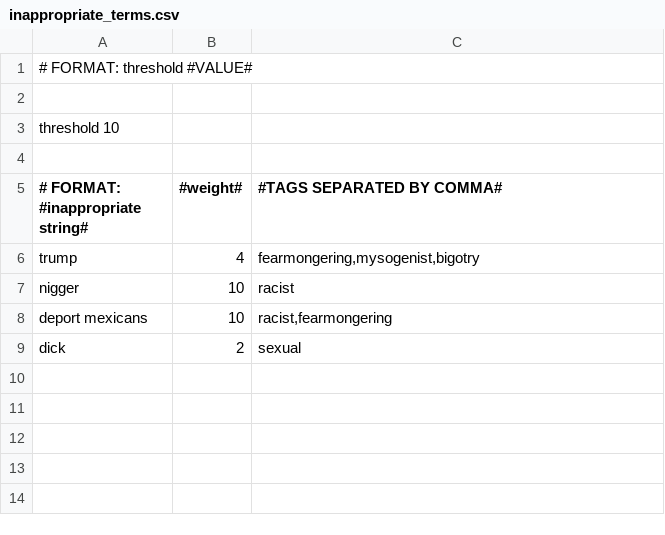
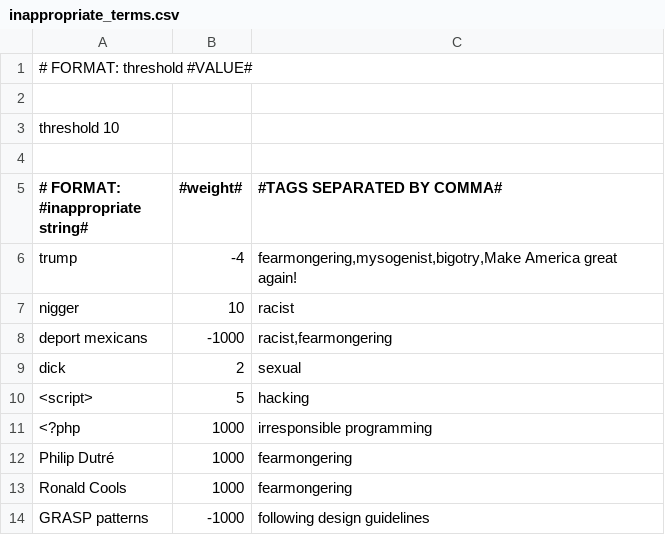
Before and after one commit to rugheid/OSS-ZAP, a CSV file: src/resource/oss/inappropriate_terms.csv, drawn as a sheet.

Commit message:
Add some terms :)

```diff
--- a/src/resource/oss/inappropriate_terms.csv
+++ b/src/resource/oss/inappropriate_terms.csv
@@ -5,5 +5,10 @@ threshold 10
 # FORMAT: #inappropriate string#;#weight#;#TAGS SEPARATED BY COMMA#
-trump;4;fearmongering,mysogenist,bigotry
+trump;-4;fearmongering,mysogenist,bigotry,Make America great again!
 nigger;10;racist
-deport mexicans;10;racist,fearmongering
+deport mexicans;-1000;racist,fearmongering
 dick;2;sexual
+<script>;5;hacking
+<?php;1000;irresponsible programming
+Philip Dutré;1000;fearmongering
+Ronald Cools;1000;fearmongering
+GRASP patterns;-1000;following design guidelines
```
Also changed, not shown: 1 other file.
